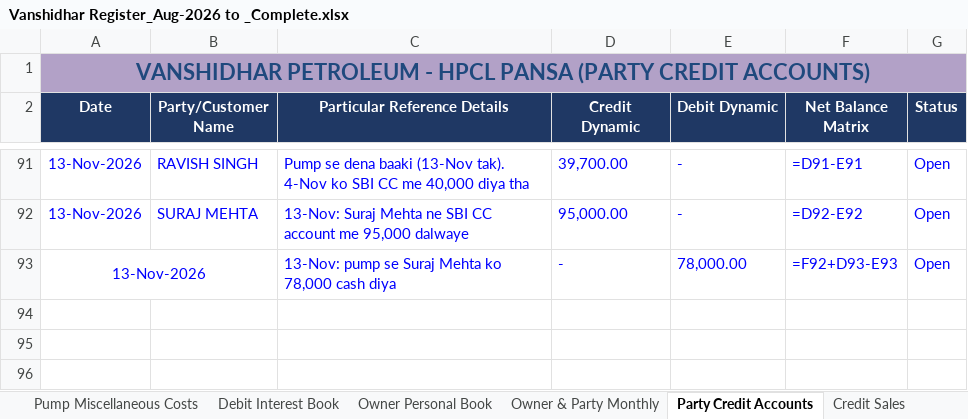
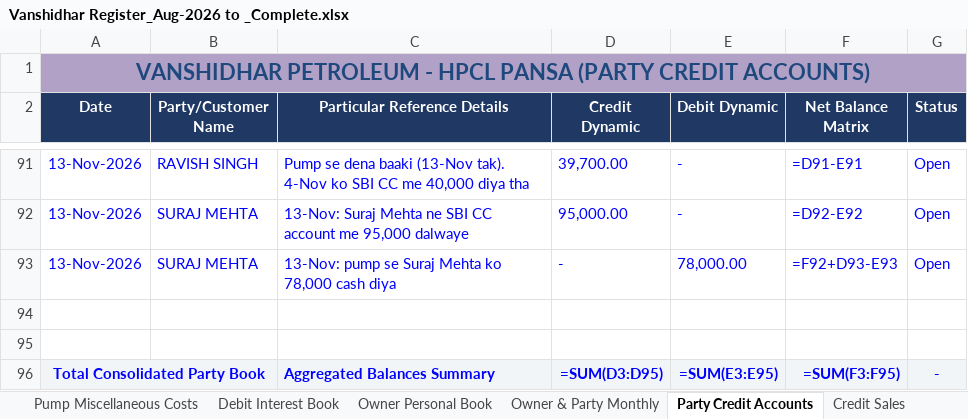
Before and after one commit to vanshidharpetroleum-hue/VANSHIDHAR-PETROLEUM-HPCL-PORTAL-01, an Excel workbook: Vanshidhar Register_Aug-2026 to _Complete.xlsx, sheet Party Credit Accounts, drawn as a sheet; only a part is shown, gaps mark what is left out; values as stored, in another font and other column widths than the file's, no borders; formulas without a stored value are shown as written; charts and pictures not drawn; removed rows and columns are numbered as before the commit, all else as after; the diff names each change by its address in the sheet, - before the commit and + after, or states it on an @@ line.

```diff
--- a/Vanshidhar Register_Aug-2026 to _Complete.xlsx (sheet Party Credit Accounts)
+++ b/Vanshidhar Register_Aug-2026 to _Complete.xlsx (sheet Party Credit Accounts)
-A93:B93 merged
-B93 (Party/Customer Name): (empty)
+B93 (Party/Customer Name): SURAJ MEHTA
+row 94: (empty)
+row 95: (empty)
+row 96: Total Consolidated Party Book |  | Aggregated Balances Summary | =SUM(D3:D95) | =SUM(E3:E95) | =SUM(F3:F95) | -
```
Also changed, not shown: formulas that keep their value, 2 other files.
